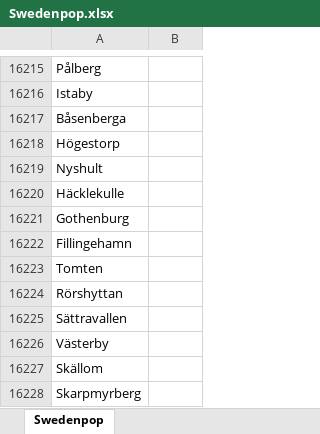
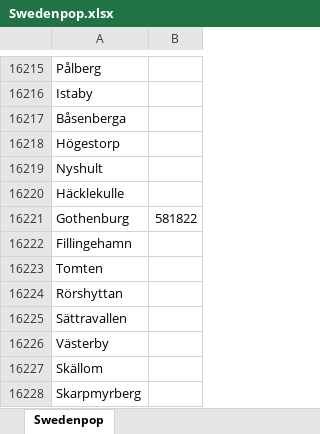
Before and after one commit to elvinhung/SoftwareLabApp, an Excel workbook: backend/Population_Datasets/Swedenpop.xlsx, sheet Swedenpop, drawn as a sheet; only a part is shown, gaps mark what is left out; values as stored, in another font and other column widths than the file's, no borders; the diff names each change by its address in the sheet, - before the commit and + after, or states it on an @@ line.

```diff
--- a/backend/Population_Datasets/Swedenpop.xlsx (sheet Swedenpop)
+++ b/backend/Population_Datasets/Swedenpop.xlsx (sheet Swedenpop)
-B16221: (empty)
+B16221: 581822
```
Also changed, not shown: backend/Population_Datasets/Brazilpop.xlsx, backend/Population_Datasets/Spainpop.xlsx, 5 other files.
